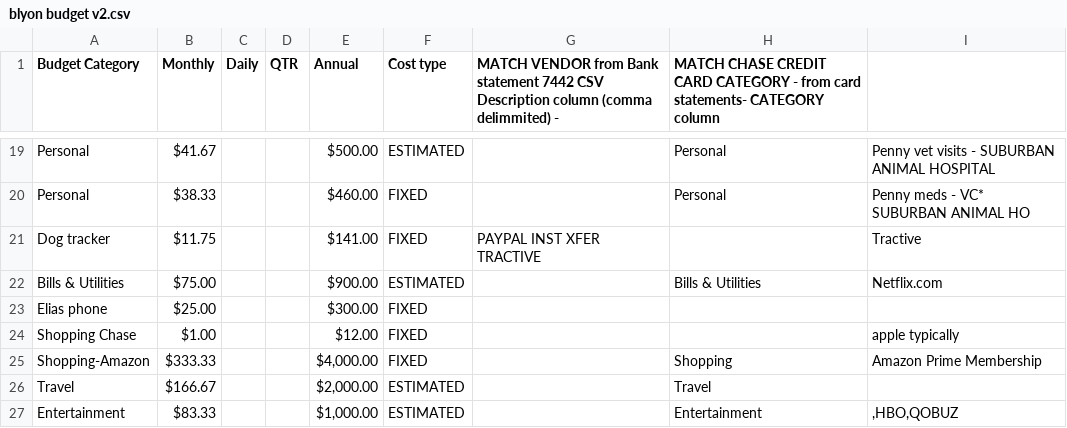
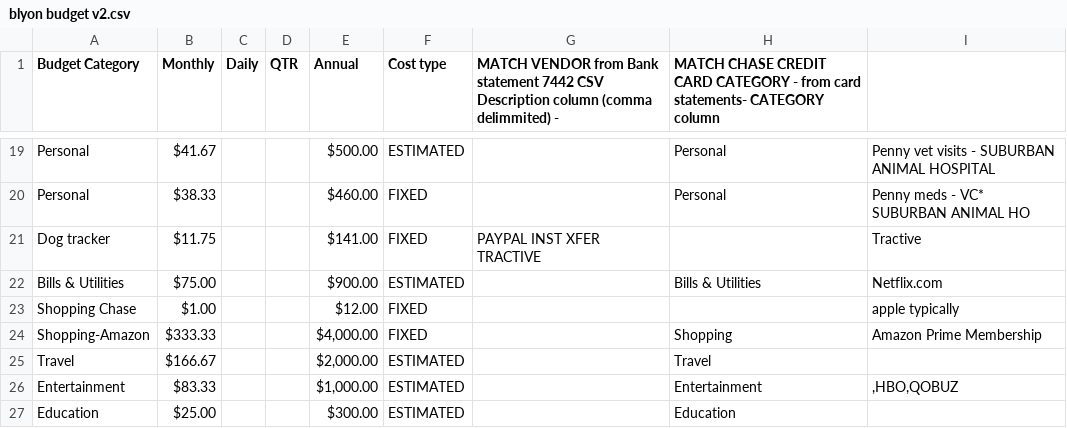
Before and after one commit to BillLyonCon/personal-budget-app, a CSV file: data/blyon budget v2.csv, drawn as a sheet; only a part is shown, gaps mark what is left out; the shorter side is filled out with more unchanged rows; the diff names each change by its address in the sheet, - before the commit and + after, or states it on an @@ line.

```diff
--- a/data/blyon budget v2.csv
+++ b/data/blyon budget v2.csv
-row 23: Elias phone | $25.00 |  |  | $300.00 | FIXED
```
Also changed, not shown: 4 other files.
